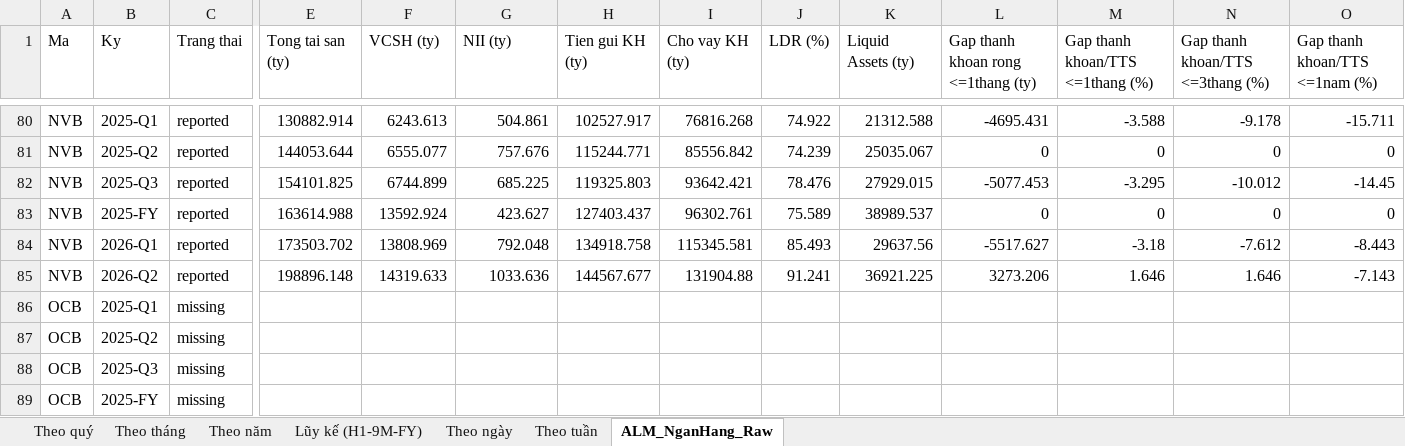
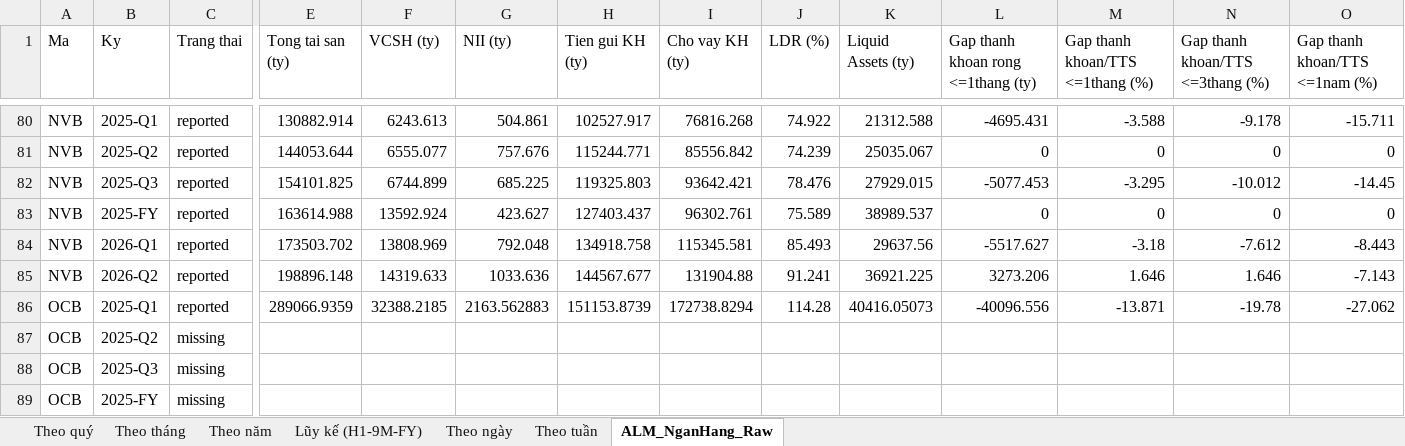
Before and after one commit to Truongutc/Phan-tich-FA, an Excel workbook: Bao cao/VIMO/VIMO_Lich_Su_Chi_So.xlsx, sheet ALM_NganHang_Raw, drawn as a sheet; only a part is shown, gaps mark what is left out; values as stored, in another font and other column widths than the file's, no borders; 1 other sheet too large or unreadable and not compared; removed rows and columns are numbered as before the commit, all else as after; rows hold the shown columns only; the diff names each change by its address in the sheet, - before the commit and + after, or states it on an @@ line.

Commit message:
Bank ALM: nhap thu cong OCB 2025-Q1 tu anh chup BCTC that (don vi VND, da quy doi)
OCB cong bo bao cao bang don vi VND THUC (khong phai "Trieu dong" nhu hau het
cac ngan hang khac) - da chia 1.000.000 de quy doi ve "trieu dong" truoc khi
luu, khop quy uoc chung cua he thong. Da doi chieu voi quarterly_balance_sheet
doc lap tu Vietcap (291.551 ty tu bang gap vs 289.067 ty tu Vietcap, lech
~0.85%, hop ly) de xac nhan quy doi dung don vi truoc khi nhap.

```diff
--- a/Bao cao/VIMO/VIMO_Lich_Su_Chi_So.xlsx (sheet ALM_NganHang_Raw)
+++ b/Bao cao/VIMO/VIMO_Lich_Su_Chi_So.xlsx (sheet ALM_NganHang_Raw)
-row 86: OCB | 2025-Q1 | missing
+row 86: OCB | 2025-Q1 | reported | 289066.9359 | 32388.2185 | 2163.562883 | 151153.8739 | 172738.8294 | 114.28 | 40416.05073 | -40096.556 | -13.871 | -19.78 | -27.062
```
Also changed, not shown: 1 other file.
